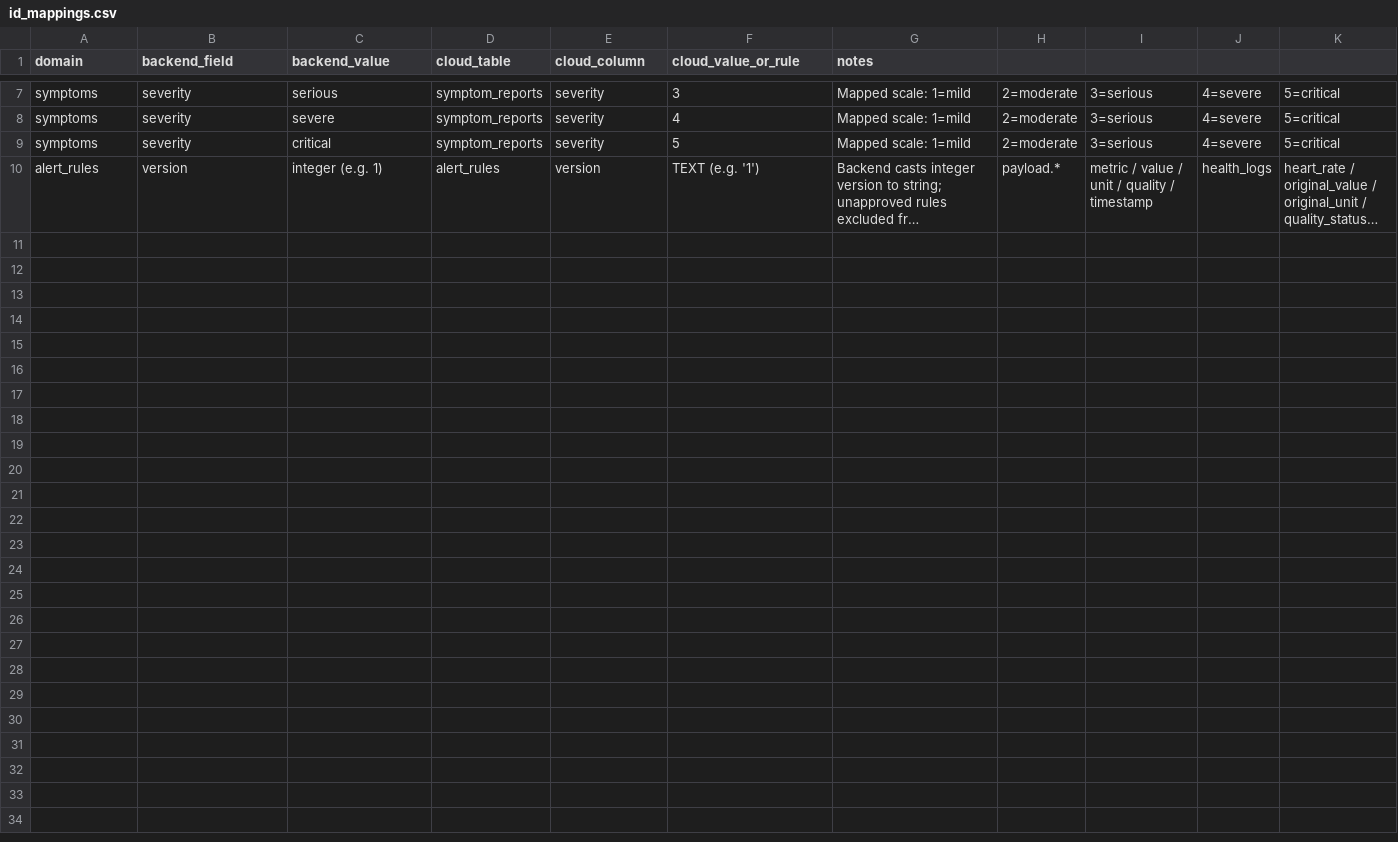
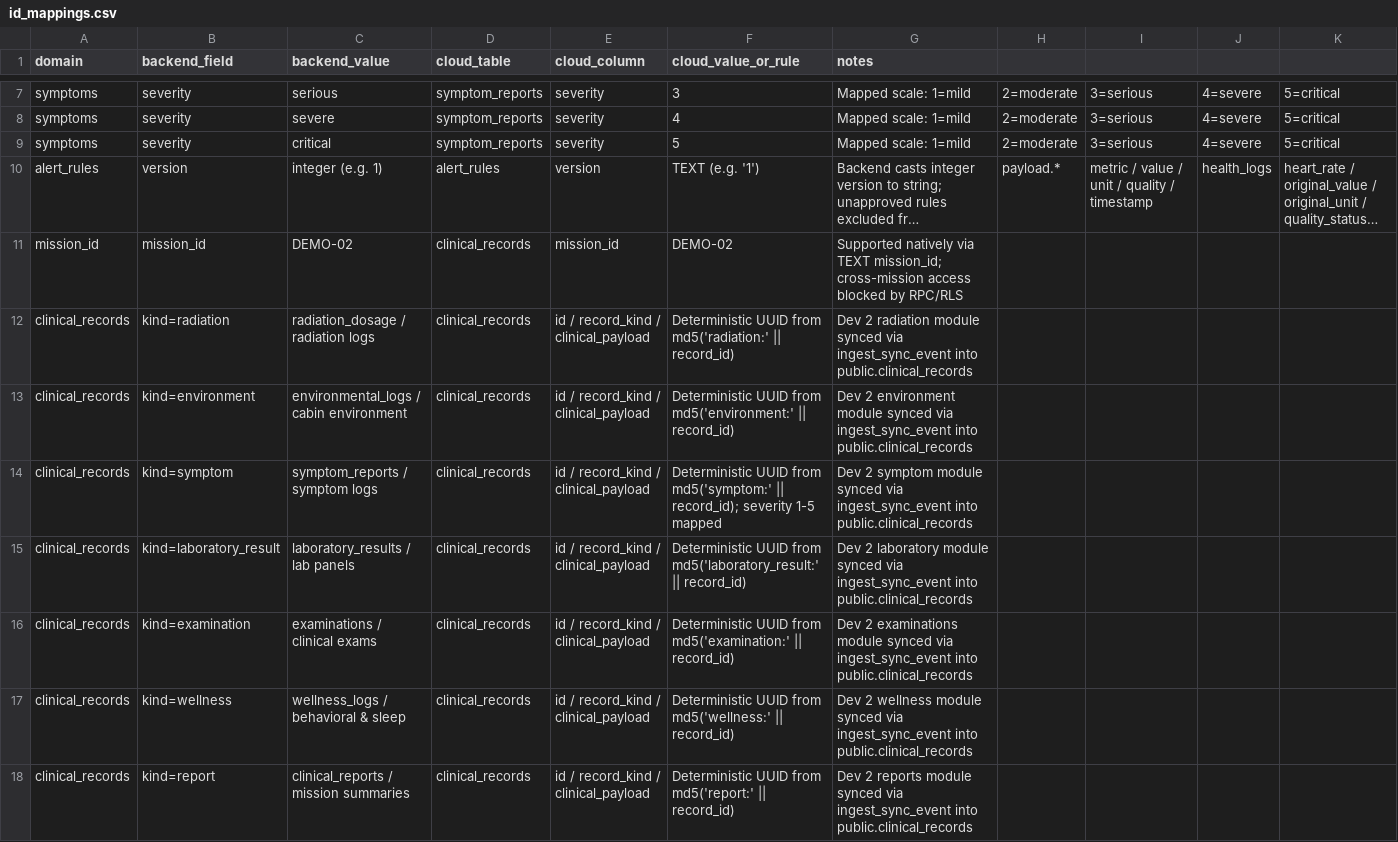
Before and after one commit to LAYMmMz/TeamRocket, a CSV file: Downloads/backend/docs/id_mappings.csv, drawn as a sheet; only a part is shown, gaps mark what is left out; long unchanged cells end in …; rows hold the shown columns only; the diff names each change by its address in the sheet, - before the commit and + after, or states it on an @@ line.

Commit message:
Update id_mappings.csv

```diff
--- a/Downloads/backend/docs/id_mappings.csv
+++ b/Downloads/backend/docs/id_mappings.csv
+row 11: mission_id | mission_id | DEMO-02 | clinical_records | mission_id | DEMO-02 | Supported natively via TEXT mission_id; cross-mission access blocked by RPC/RLS
+row 12: clinical_records | kind=radiation | radiation_dosage / radiation logs | clinical_records | id / record_kind / clinical_payload | Deterministic UUID from md5('radiation:' || record_id) | Dev 2 radiation module synced via ingest_sync_event into public.clinical_records
+row 13: clinical_records | kind=environment | environmental_logs / cabin environment | clinical_records | id / record_kind / clinical_payload | Deterministic UUID from md5('environment:' || record_id) | Dev 2 environment module synced via ingest_sync_event into public.clinical_records
+row 14: clinical_records | kind=symptom | symptom_reports / symptom logs | clinical_records | id / record_kind / clinical_payload | Deterministic UUID from md5('symptom:' || record_id); severity 1-5 mapped | Dev 2 symptom module synced via ingest_sync_event into public.clinical_records
+row 15: clinical_records | kind=laboratory_result | laboratory_results / lab panels | clinical_records | id / record_kind / clinical_payload | Deterministic UUID from md5('laboratory_result:' || record_id) | Dev 2 laboratory module synced via ingest_sync_event into public.clinical_records
+row 16: clinical_records | kind=examination | examinations / clinical exams | clinical_records | id / record_kind / clinical_payload | Deterministic UUID from md5('examination:' || record_id) | Dev 2 examinations module synced via ingest_sync_event into public.clinical_records
+row 17: clinical_records | kind=wellness | wellness_logs / behavioral & sleep | clinical_records | id / record_kind / clinical_payload | Deterministic UUID from md5('wellness:' || record_id) | Dev 2 wellness module synced via ingest_sync_event into public.clinical_records
+row 18: clinical_records | kind=report | clinical_reports / mission summaries | clinical_records | id / record_kind / clinical_payload | Deterministic UUID from md5('report:' || record_id) | Dev 2 reports module synced via ingest_sync_event into public.clinical_records
```
